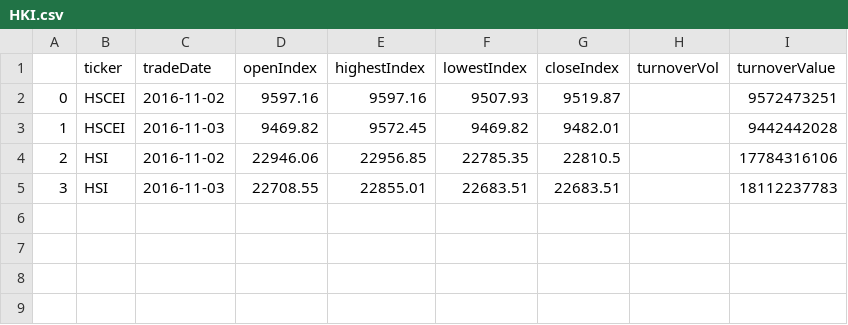
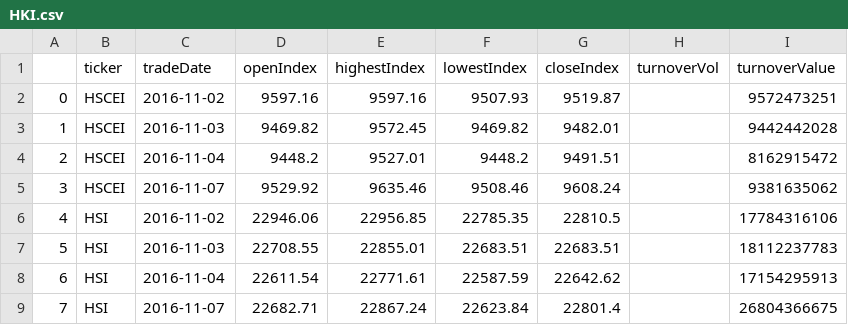
Before and after one commit to sh601857/QuantSamples, a CSV file: HK/HKI.csv, drawn as a sheet.

```diff
--- a/HK/HKI.csv
+++ b/HK/HKI.csv
@@ -3,3 +3,7 @@
 1,HSCEI,2016-11-03,9469.82,9572.45,9469.82,9482.01,,9442442028
-2,HSI,2016-11-02,22946.06,22956.85,22785.35,22810.5,,17784316106
-3,HSI,2016-11-03,22708.55,22855.01,22683.51,22683.51,,18112237783
+2,HSCEI,2016-11-04,9448.2,9527.01,9448.2,9491.51,,8162915472
+3,HSCEI,2016-11-07,9529.92,9635.46,9508.46,9608.24,,9381635062
+4,HSI,2016-11-02,22946.06,22956.85,22785.35,22810.5,,17784316106
+5,HSI,2016-11-03,22708.55,22855.01,22683.51,22683.51,,18112237783
+6,HSI,2016-11-04,22611.54,22771.61,22587.59,22642.62,,17154295913
+7,HSI,2016-11-07,22682.71,22867.24,22623.84,22801.4,,26804366675
```
Also changed, not shown: HK/temp.csv, PortfolioMan/D_LatestNetvalue.csv, 11 other files.
